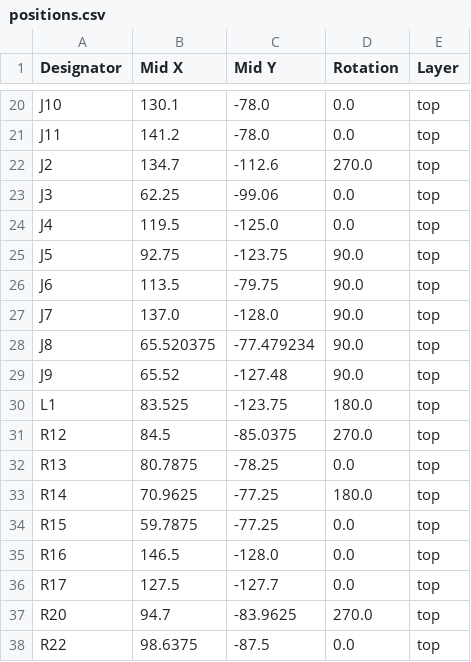
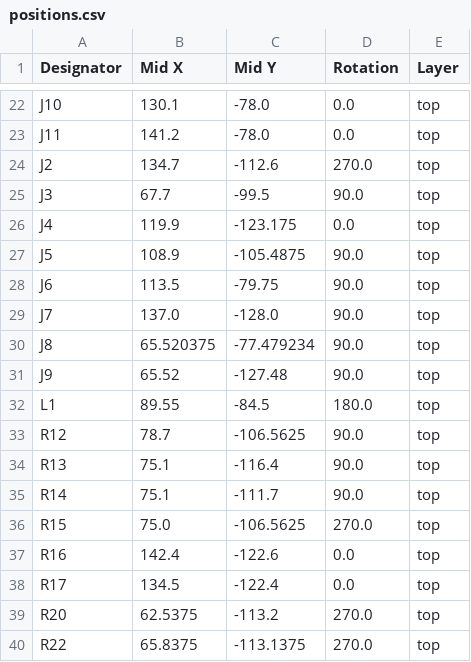
Before and after one commit to Benedikt3141/Smart-Irrigation-System, a CSV file: PCB_Files/PlantWatering_PCB02/PlantWatering_PCB02/production/positions.csv, drawn as a sheet; only a part is shown, gaps mark what is left out; the diff covers the shown part only.

```diff
--- a/PCB_Files/PlantWatering_PCB02/PlantWatering_PCB02/production/positions.csv
+++ b/PCB_Files/PlantWatering_PCB02/PlantWatering_PCB02/production/positions.csv
@@ -22,5 +24,5 @@ J11,141.2,-78.0,0.0,top
 J2,134.7,-112.6,270.0,top
-J3,62.25,-99.06,0.0,top
-J4,119.5,-125.0,0.0,top
-J5,92.75,-123.75,90.0,top
+J3,67.7,-99.5,90.0,top
+J4,119.9,-123.175,0.0,top
+J5,108.9,-105.4875,90.0,top
 J6,113.5,-79.75,90.0,top
@@ -29,10 +31,10 @@ J8,65.520375,-77.479234,90.0,top
 J9,65.52,-127.48,90.0,top
-L1,83.525,-123.75,180.0,top
-R12,84.5,-85.0375,270.0,top
-R13,80.7875,-78.25,0.0,top
-R14,70.9625,-77.25,180.0,top
-R15,59.7875,-77.25,0.0,top
-R16,146.5,-128.0,0.0,top
-R17,127.5,-127.7,0.0,top
-R20,94.7,-83.9625,270.0,top
-R22,98.6375,-87.5,0.0,top
+L1,89.55,-84.5,180.0,top
+R12,78.7,-106.5625,90.0,top
+R13,75.1,-116.4,90.0,top
+R14,75.1,-111.7,90.0,top
+R15,75.0,-106.5625,270.0,top
+R16,142.4,-122.6,0.0,top
+R17,134.5,-122.4,0.0,top
+R20,62.5375,-113.2,270.0,top
+R22,65.8375,-113.1375,270.0,top
```
Also changed, not shown: 2 added rows and 98 edited cells elsewhere in this file, PCB_Files/PlantWatering_PCB02/PlantWatering_PCB02/production/bom.csv, 26 other files.
